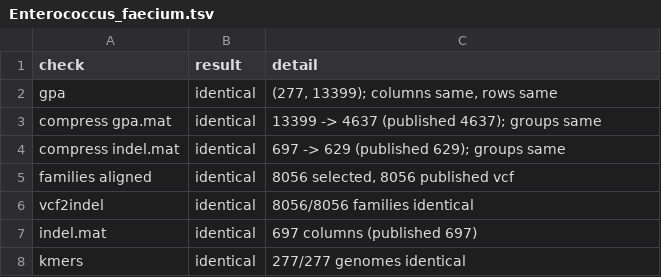
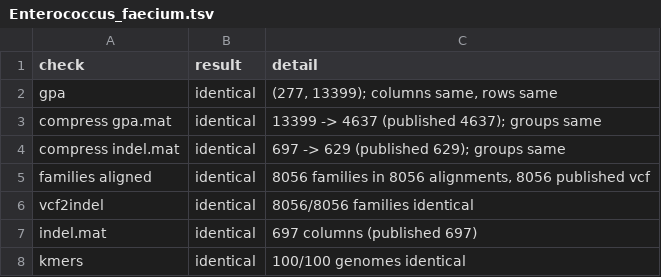
Before and after one commit to hzi-bifo/seq2geno2pheno, a TSV file: docs/validation/Enterococcus_faecium.tsv, drawn as a sheet.

```diff
--- a/docs/validation/Enterococcus_faecium.tsv
+++ b/docs/validation/Enterococcus_faecium.tsv
@@ -4,5 +4,5 @@ compress gpa.mat	identical	13399 -> 4637 (published 4637); groups same
 compress indel.mat	identical	697 -> 629 (published 629); groups same
-families aligned	identical	8056 selected, 8056 published vcf
+families aligned	identical	8056 families in 8056 alignments, 8056 published vcf
 vcf2indel	identical	8056/8056 families identical
 indel.mat	identical	697 columns (published 697)
-kmers	identical	277/277 genomes identical
+kmers	identical	100/100 genomes identical
```
Also changed, not shown: 14 other files.
